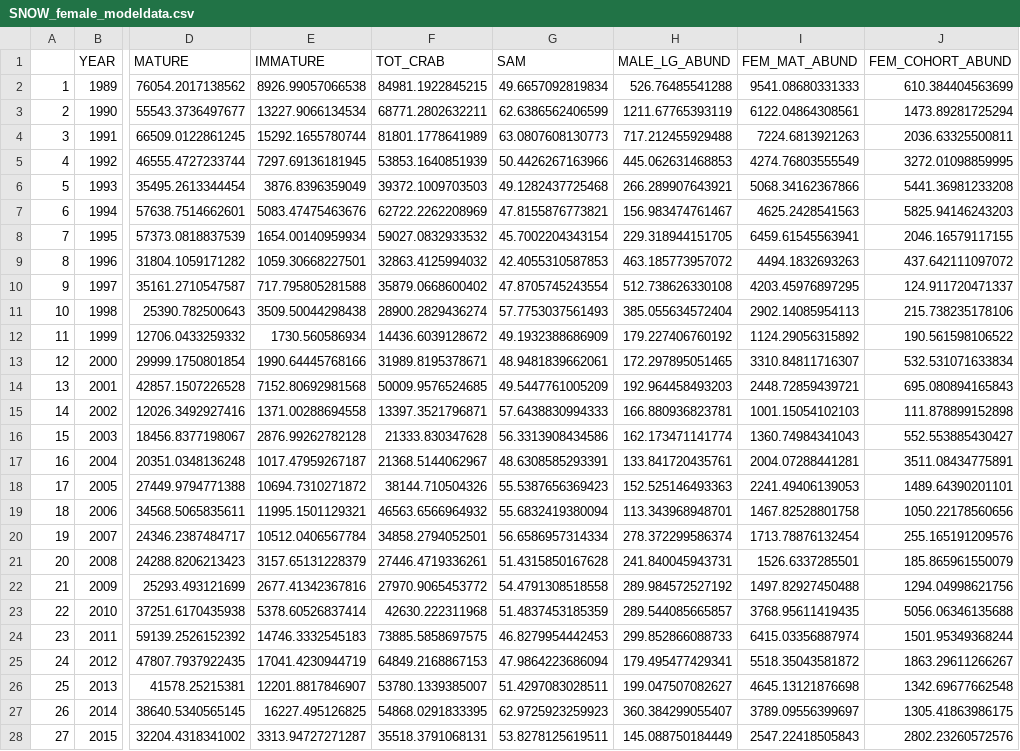
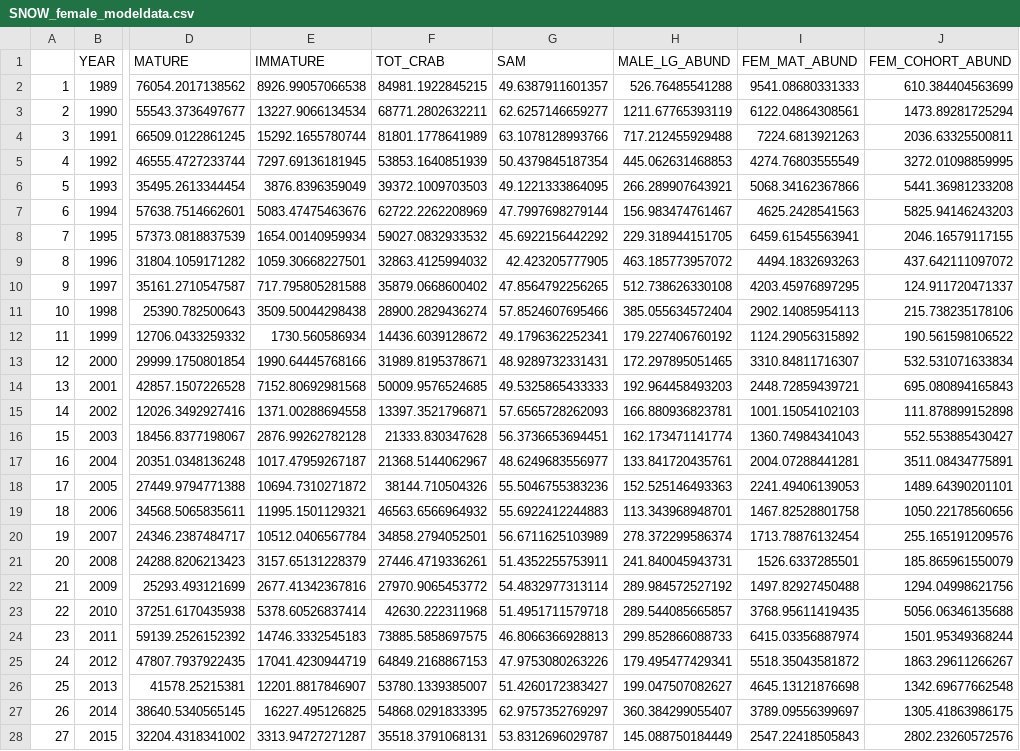
Before and after one commit to eryznar/Opilio.maturity.research, a CSV file: Maturity research/Output/SNOW_female_modeldata.csv, drawn as a sheet; only a part is shown, gaps mark what is left out; the diff covers the shown part only; the diff names each change by its address in the sheet, - before the commit and + after, or states it on an @@ line.

Commit message:
female model data

```diff
--- a/Maturity research/Output/SNOW_female_modeldata.csv
+++ b/Maturity research/Output/SNOW_female_modeldata.csv
-G2 (SAM): 49.6657092819834
+G2 (SAM): 49.6387911601357
-G3 (SAM): 62.6386562406599
+G3 (SAM): 62.6257146659277
-G4 (SAM): 63.0807608130773
+G4 (SAM): 63.1078128993766
-G5 (SAM): 50.4426267163966
+G5 (SAM): 50.4379845187354
-G6 (SAM): 49.1282437725468
+G6 (SAM): 49.1221333864095
-G7 (SAM): 47.8155876773821
+G7 (SAM): 47.7997698279144
-G8 (SAM): 45.7002204343154
+G8 (SAM): 45.6922156442292
-G9 (SAM): 42.4055310587853
+G9 (SAM): 42.423205777905
-G10 (SAM): 47.8705745243554
+G10 (SAM): 47.8564792256265
-G11 (SAM): 57.7753037561493
+G11 (SAM): 57.8524607695466
-G12 (SAM): 49.1932388686909
+G12 (SAM): 49.1796362252341
-G13 (SAM): 48.9481839662061
+G13 (SAM): 48.9289732331431
-G14 (SAM): 49.5447761005209
+G14 (SAM): 49.5325865433333
-G15 (SAM): 57.6438830994333
+G15 (SAM): 57.6565728262093
-G16 (SAM): 56.3313908434586
+G16 (SAM): 56.3736653694451
-G17 (SAM): 48.6308585293391
+G17 (SAM): 48.6249683556977
-G18 (SAM): 55.5387656369423
+G18 (SAM): 55.5046755383236
-G19 (SAM): 55.6832419380094
+G19 (SAM): 55.6922412244883
-G20 (SAM): 56.6586957314334
+G20 (SAM): 56.6711625103989
-G21 (SAM): 51.4315850167628
+G21 (SAM): 51.4352255753911
-G22 (SAM): 54.4791308518558
+G22 (SAM): 54.4832977313114
-G23 (SAM): 51.4837453185359
+G23 (SAM): 51.4951711579718
-G24 (SAM): 46.8279954442453
+G24 (SAM): 46.8066366928813
-G25 (SAM): 47.9864223686094
+G25 (SAM): 47.9753080263226
-G26 (SAM): 51.4297083028511
+G26 (SAM): 51.4260172383427
-G27 (SAM): 62.9725923259923
+G27 (SAM): 62.9757352769297
-G28 (SAM): 53.8278125619511
+G28 (SAM): 53.8312696029787
```
Also changed, not shown: 9 edited cells elsewhere in this file.
